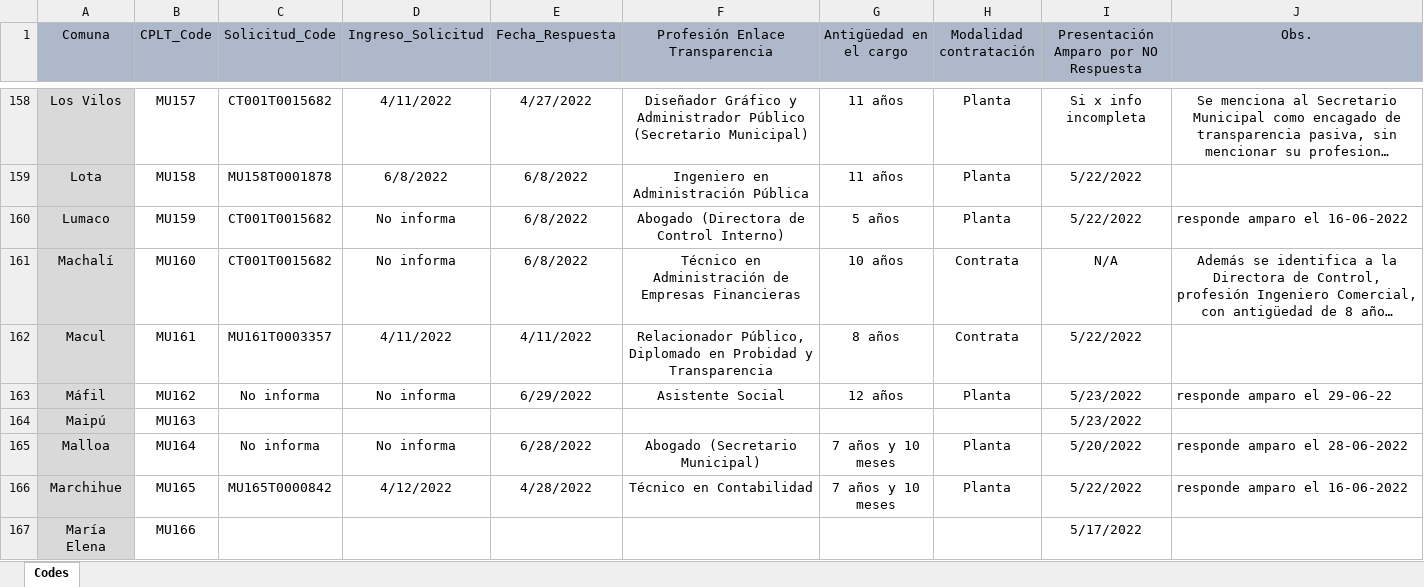
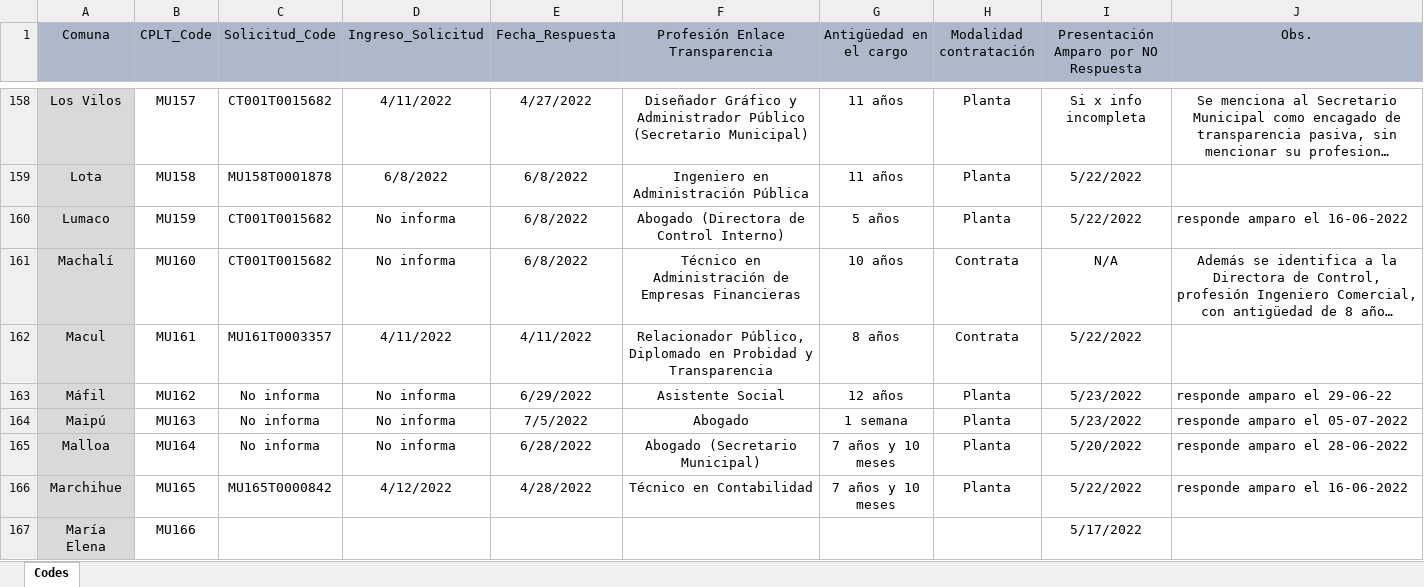
Before and after one commit to bgonzalezbustamante/local-gov-indicators, an Excel workbook: data/raw/CPLT/Request/DAI Municipios Enlace Transparencia.xlsx, sheet Codes, drawn as a sheet; only a part is shown, gaps mark what is left out; long unchanged cells end in …; values as stored, in another font and other column widths than the file's, no borders; the diff names each change by its address in the sheet, - before the commit and + after, or states it on an @@ line.

Commit message:
Update DAI Municipios Enlace Transparencia.xlsx

```diff
--- a/data/raw/CPLT/Request/DAI Municipios Enlace Transparencia.xlsx (sheet Codes)
+++ b/data/raw/CPLT/Request/DAI Municipios Enlace Transparencia.xlsx (sheet Codes)
-C164 (Solicitud_Code): (empty)
+C164 (Solicitud_Code): No informa
-D164 (Ingreso_Solicitud): (empty)
+D164 (Ingreso_Solicitud): No informa
-E164 (Fecha_Respuesta): (empty)
+E164 (Fecha_Respuesta): 7/5/2022
-F164 (Profesión Enlace Transparencia): (empty)
+F164 (Profesión Enlace Transparencia): Abogado
-G164 (Antigüedad en el cargo): (empty)
+G164 (Antigüedad en el cargo): 1 semana
-H164 (Modalidad contratación): (empty)
+H164 (Modalidad contratación): Planta
-J164 (Obs.): (empty)
+J164 (Obs.): responde amparo el 05-07-2022
```
